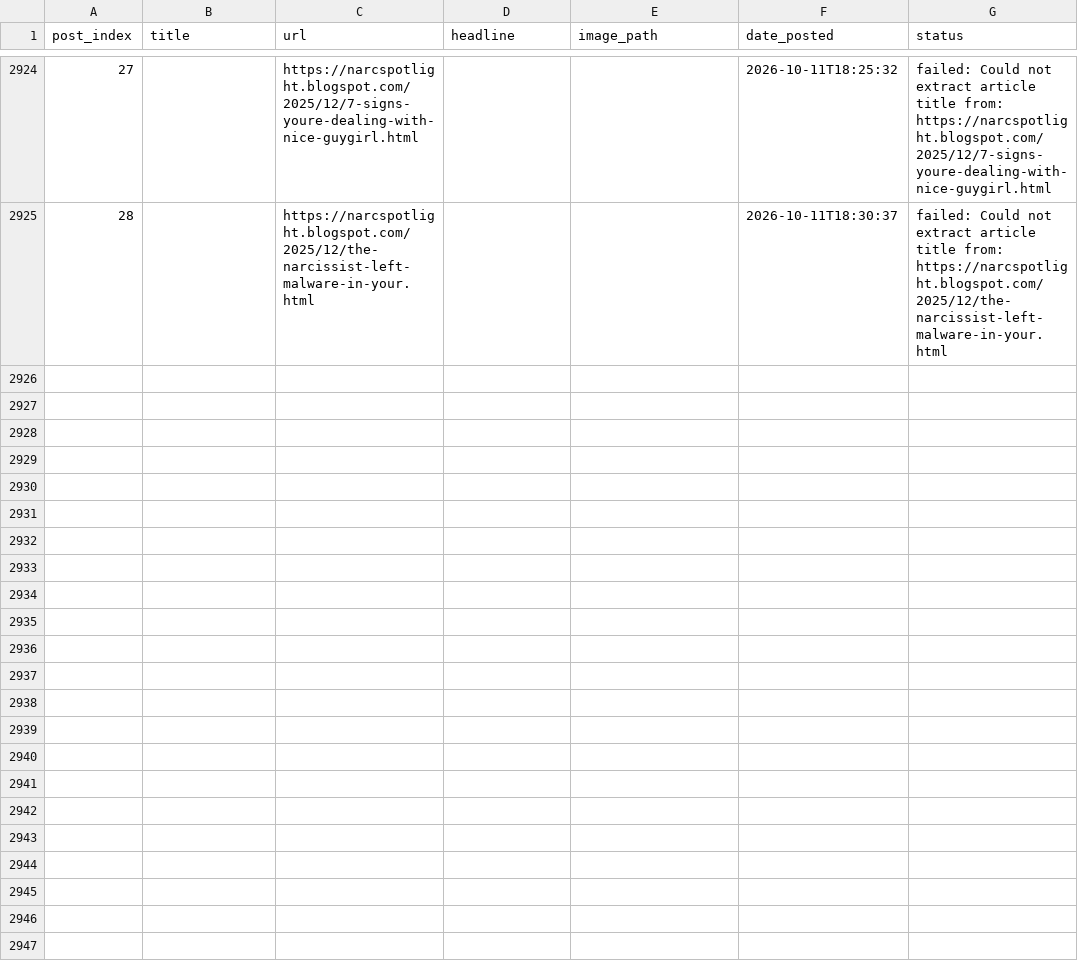
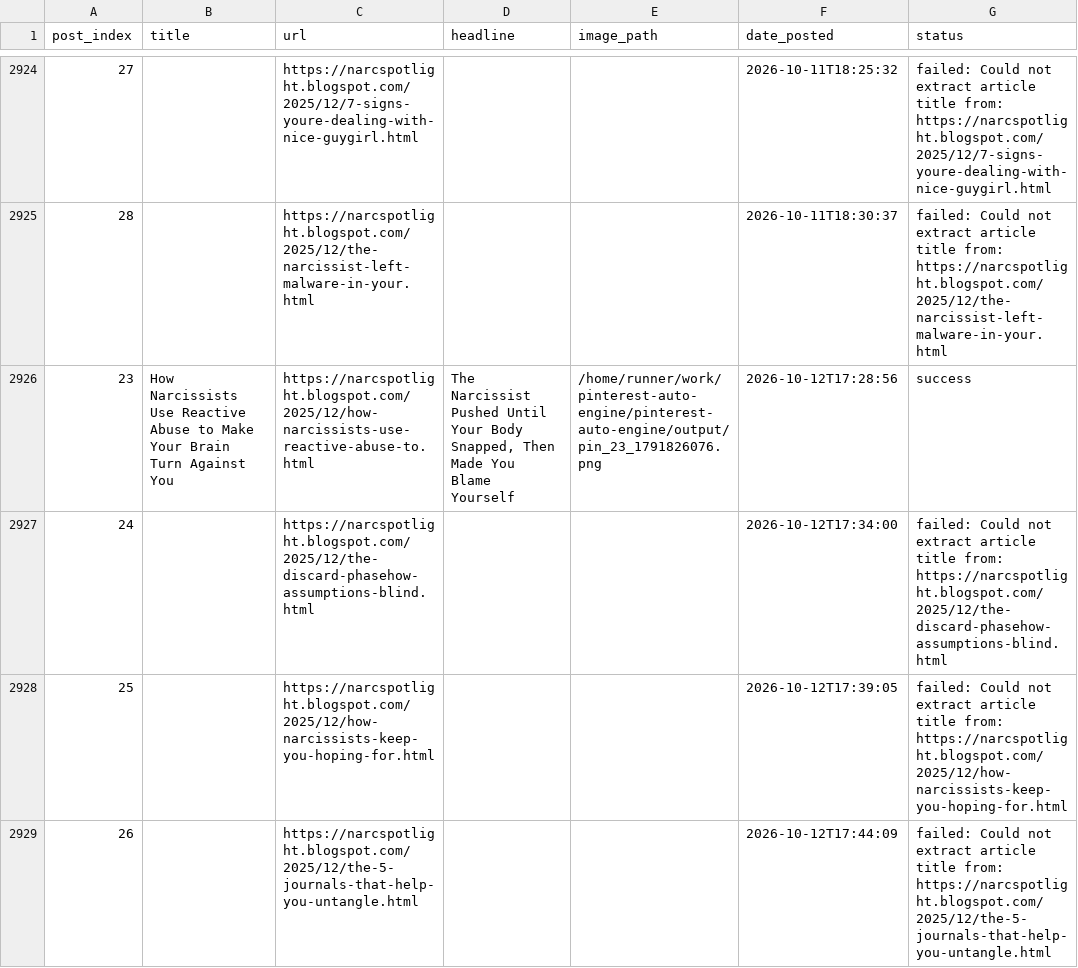
Before and after one commit to Emyres970/pinterest-auto-engine, a CSV file: tracker.csv, drawn as a sheet; only a part is shown, gaps mark what is left out; the diff covers the shown part only; the diff names each change by its address in the sheet, - before the commit and + after, or states it on an @@ line.

Commit message:
chore: update tracker 2026-10-12

```diff
--- a/tracker.csv
+++ b/tracker.csv
+row 2926: 23 | How Narcissists Use Reactive Abuse to Make Your Brain Turn Against You | https://narcspotlight.blogspot.com/2025/12/how-narcissists-use-reactive-abuse-to.html | The Narcissist Pushed Until Your Body Snapped, Then Made You Blame Yourself | /home/runner/work/pinterest-auto-engine/pinterest-auto-engine/output/pin_23_1791826076.png | 2026-10-12T17:28:56 | success
+row 2927: 24 |  | https://narcspotlight.blogspot.com/2025/12/the-discard-phasehow-assumptions-blind.html |  |  | 2026-10-12T17:34:00 | failed: Could not extract article title from: https://narcspotlight.blogspot.com/2025/12/the-discard-phasehow-assumptions-blind.html
+row 2928: 25 |  | https://narcspotlight.blogspot.com/2025/12/how-narcissists-keep-you-hoping-for.html |  |  | 2026-10-12T17:39:05 | failed: Could not extract article title from: https://narcspotlight.blogspot.com/2025/12/how-narcissists-keep-you-hoping-for.html
+row 2929: 26 |  | https://narcspotlight.blogspot.com/2025/12/the-5-journals-that-help-you-untangle.html |  |  | 2026-10-12T17:44:09 | failed: Could not extract article title from: https://narcspotlight.blogspot.com/2025/12/the-5-journals-that-help-you-untangle.html
```
Also changed, not shown: 11 added rows elsewhere in this file.
